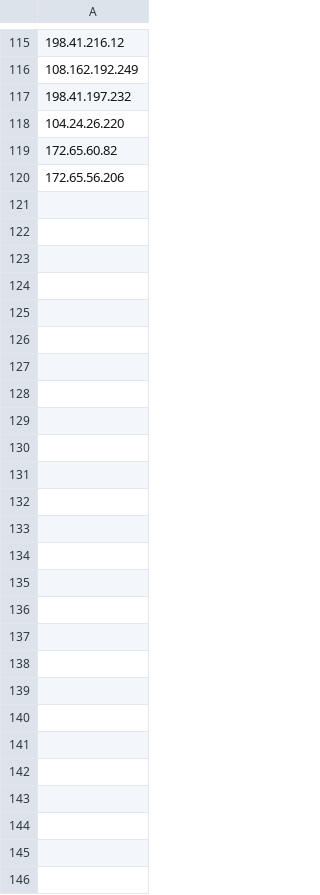
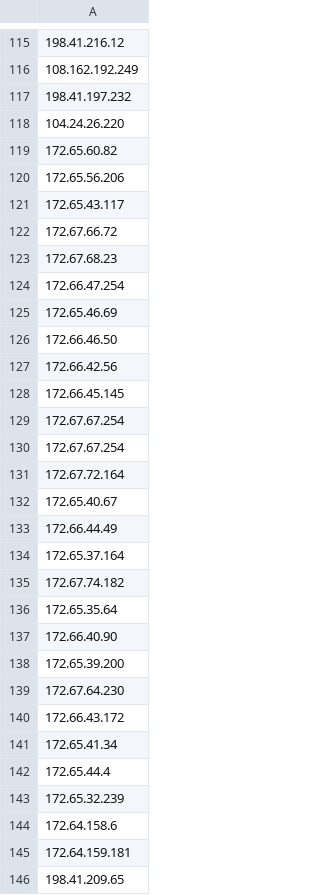
Before and after one commit to gesture2015/IP_DATA, a CSV file: random.csv, drawn as a sheet; only a part is shown, gaps mark what is left out; the diff names each change by its address in the sheet, - before the commit and + after, or states it on an @@ line.

Commit message:
Update random.csv

```diff
--- a/random.csv
+++ b/random.csv
+row 121: 172.65.43.117
+row 122: 172.67.66.72
+row 123: 172.67.68.23
+row 124: 172.66.47.254
+row 125: 172.65.46.69
+row 126: 172.66.46.50
+row 127: 172.66.42.56
+row 128: 172.66.45.145
+row 129: 172.67.67.254
+row 130: 172.67.67.254
+row 131: 172.67.72.164
+row 132: 172.65.40.67
+row 133: 172.66.44.49
+row 134: 172.65.37.164
+row 135: 172.67.74.182
+row 136: 172.65.35.64
+row 137: 172.66.40.90
+row 138: 172.65.39.200
+row 139: 172.67.64.230
+row 140: 172.66.43.172
+row 141: 172.65.41.34
+row 142: 172.65.44.4
+row 143: 172.65.32.239
+row 144: 172.64.158.6
+row 145: 172.64.159.181
+row 146: 198.41.209.65
```
